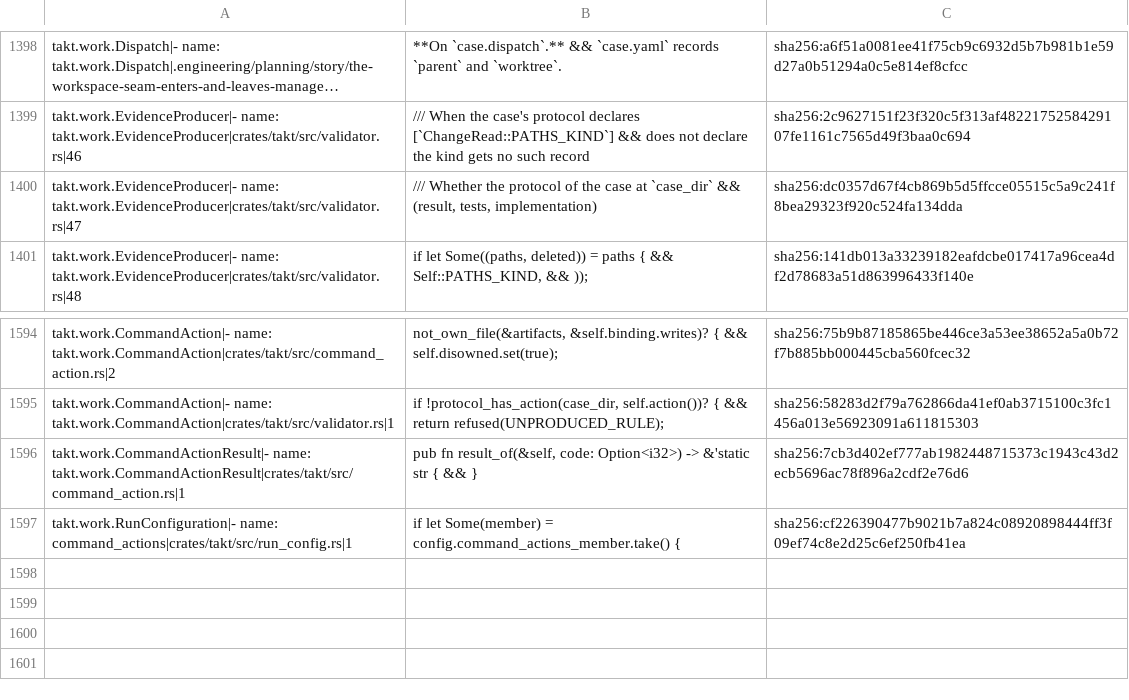
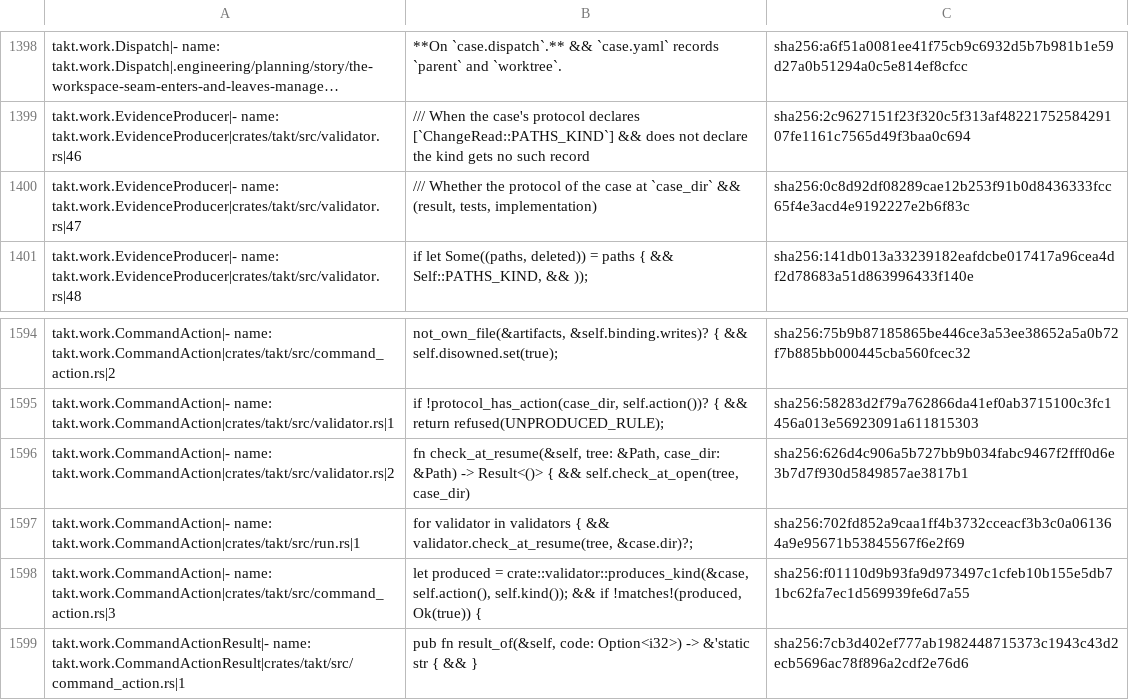
Before and after one commit to beyond10x/takt, a TSV file: ess/domains/takt.citations.tsv, drawn as a sheet; only a part is shown, gaps mark what is left out; the shorter side is filled out with more unchanged rows; long unchanged cells end in …; the diff names each change by its address in the sheet, - before the commit and + after, or states it on an @@ line.

```diff
--- a/ess/domains/takt.citations.tsv
+++ b/ess/domains/takt.citations.tsv
-C1400: sha256:dc0357d67f4cb869b5d5ffcce05515c5a9c241f8bea29323f920c524fa134dda
+C1400: sha256:0c8d92df08289cae12b253f91b0d8436333fcc65f4e3acd4e9192227e2b6f83c
+row 1596: takt.work.CommandAction|- name: takt.work.CommandAction|crates/takt/src/validator.rs|2 | fn check_at_resume(&self, tree: &Path, case_dir: &Path) -> Result<()> { && self.check_at_open(tree, case_dir) | sha256:626d4c906a5b727bb9b034fabc9467f2fff0d6e3b7d7f930d5849857ae3817b1
+row 1597: takt.work.CommandAction|- name: takt.work.CommandAction|crates/takt/src/run.rs|1 | for validator in validators { && validator.check_at_resume(tree, &case.dir)?; | sha256:702fd852a9caa1ff4b3732cceacf3b3c0a061364a9e95671b53845567f6e2f69
+row 1598: takt.work.CommandAction|- name: takt.work.CommandAction|crates/takt/src/command_action.rs|3 | let produced = crate::validator::produces_kind(&case, self.action(), self.kind()); && if !matches!(produced, Ok(true)) { | sha256:f01110d9b93fa9d973497c1cfeb10b155e5db71bc62fa7ec1d569939fe6d7a55
```
Also changed, not shown: 1 other file.
